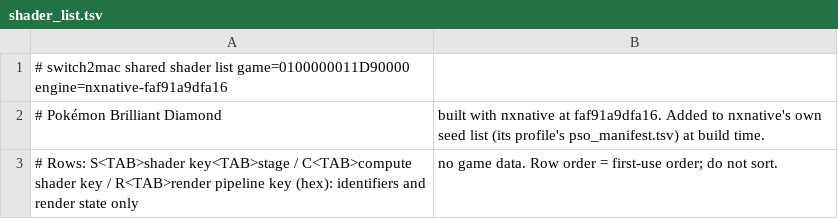
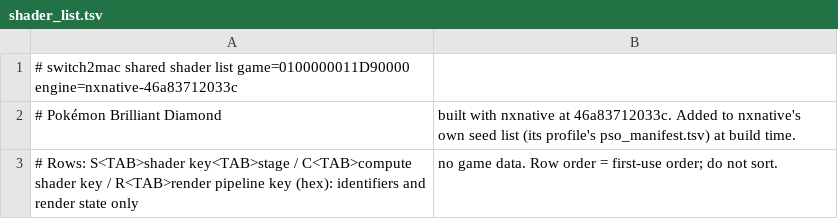
Before and after one commit to IT-Kwj/hermit, a TSV file: games/pokemon-brilliant-diamond/shader_list.tsv, drawn as a sheet.

```diff
--- a/games/pokemon-brilliant-diamond/shader_list.tsv
+++ b/games/pokemon-brilliant-diamond/shader_list.tsv
@@ -1,3 +1,3 @@
-# switch2mac shared shader list	game=0100000011D90000	engine=nxnative-faf91a9dfa16
-# Pokémon Brilliant Diamond, built with nxnative at faf91a9dfa16. Added to nxnative's own seed list (its profile's pso_manifest.tsv) at build time.
+# switch2mac shared shader list	game=0100000011D90000	engine=nxnative-46a83712033c
+# Pokémon Brilliant Diamond, built with nxnative at 46a83712033c. Added to nxnative's own seed list (its profile's pso_manifest.tsv) at build time.
 # Rows: S<TAB>shader key<TAB>stage / C<TAB>compute shader key / R<TAB>render pipeline key (hex): identifiers and render state only, no game data. Row order = first-use order; do not sort.
```
Also changed, not shown: 2 other files.
